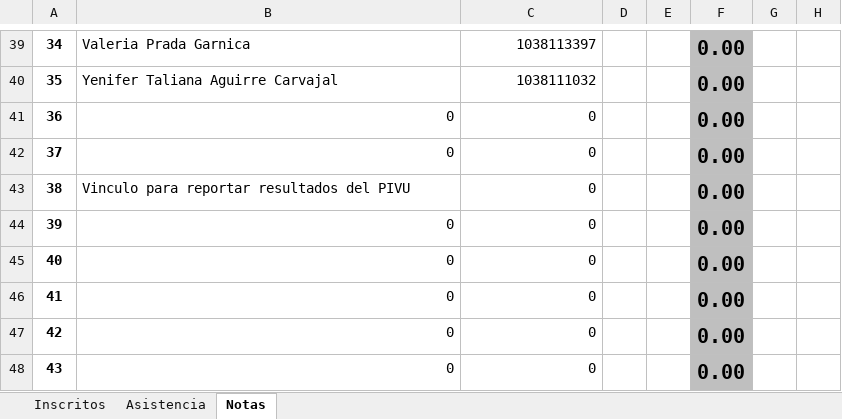
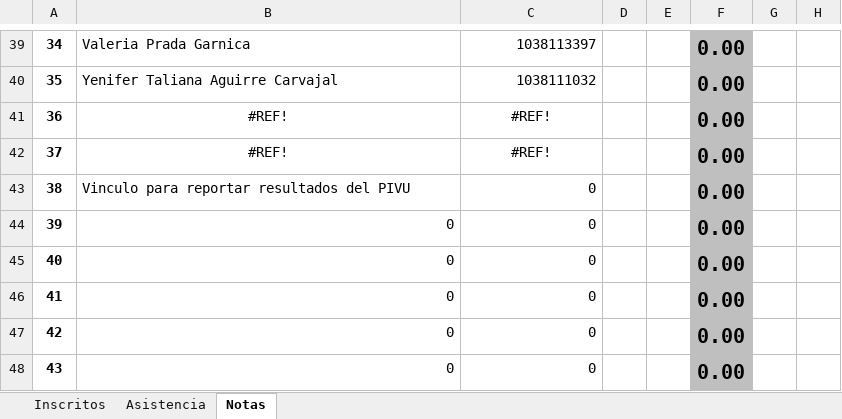
Before and after one commit to marco-canas/camino-udea, an Excel workbook: 9_asistencia_evaluacion/pivu_caucasia_notas_quices_asistencia.xlsx, sheet Notas, drawn as a sheet; only a part is shown, gaps mark what is left out; values as stored, in another font and other column widths than the file's, no borders; charts and pictures not drawn; the diff names each change by its address in the sheet, - before the commit and + after, or states it on an @@ line.

```diff
--- a/9_asistencia_evaluacion/pivu_caucasia_notas_quices_asistencia.xlsx (sheet Notas)
+++ b/9_asistencia_evaluacion/pivu_caucasia_notas_quices_asistencia.xlsx (sheet Notas)
-B41:B42: 0
+B41:B42: #REF!
-B41:C42 alignment: right
+B41:C42 alignment: center
-C41:C42: 0
+C41:C42: #REF!
```
Also changed, not shown: sheet Inscritos, 9_asistencia_evaluacion/respuestas_preliminares_prueba_diagnostica.xlsx, 2 other files.
